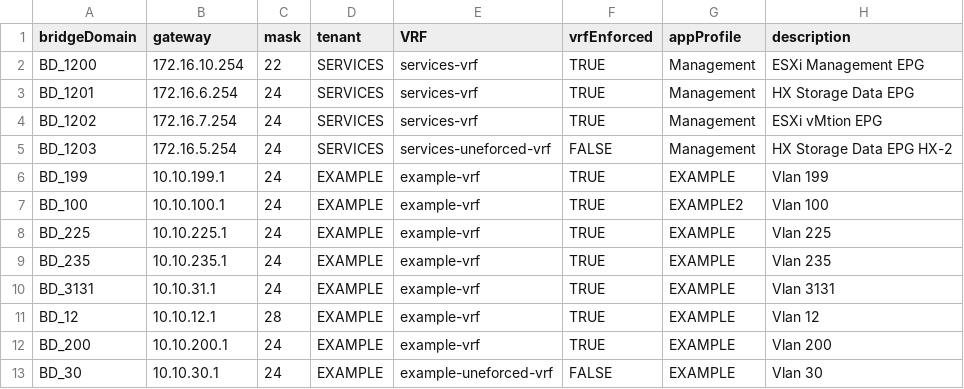
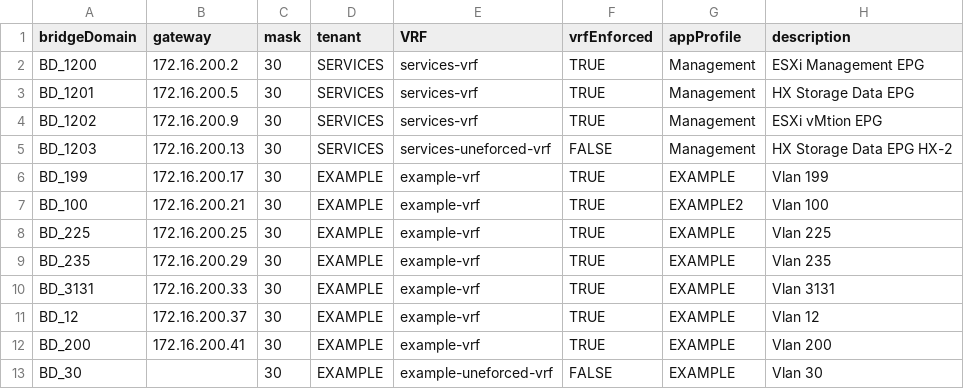
Before and after one commit to CiscoSE/aci-deploymentTool, a CSV file: example-csv/example-Tenants.v1.csv, drawn as a sheet; only a part is shown; the diff names each change by its address in the sheet, - before the commit and + after, or states it on an @@ line.

```diff
--- a/example-csv/example-Tenants.v1.csv
+++ b/example-csv/example-Tenants.v1.csv
-B2 (gateway): 172.16.10.254
+B2 (gateway): 172.16.200.2
-C2 (mask): 22
+C2 (mask): 30
-B3 (gateway): 172.16.6.254
+B3 (gateway): 172.16.200.5
-C3:C10 (mask): 24
+C3:C10 (mask): 30
-B4 (gateway): 172.16.7.254
+B4 (gateway): 172.16.200.9
-B5 (gateway): 172.16.5.254
+B5 (gateway): 172.16.200.13
-B6 (gateway): 10.10.199.1
+B6 (gateway): 172.16.200.17
-B7 (gateway): 10.10.100.1
+B7 (gateway): 172.16.200.21
-B8 (gateway): 10.10.225.1
+B8 (gateway): 172.16.200.25
-B9 (gateway): 10.10.235.1
+B9 (gateway): 172.16.200.29
-B10 (gateway): 10.10.31.1
+B10 (gateway): 172.16.200.33
-B11 (gateway): 10.10.12.1
+B11 (gateway): 172.16.200.37
-C11 (mask): 28
+C11 (mask): 30
-B12 (gateway): 10.10.200.1
+B12 (gateway): 172.16.200.41
-C12:C13 (mask): 24
+C12:C13 (mask): 30
-B13 (gateway): 10.10.30.1
+B13 (gateway): (empty)
```
Also changed, not shown: 1 other file.
